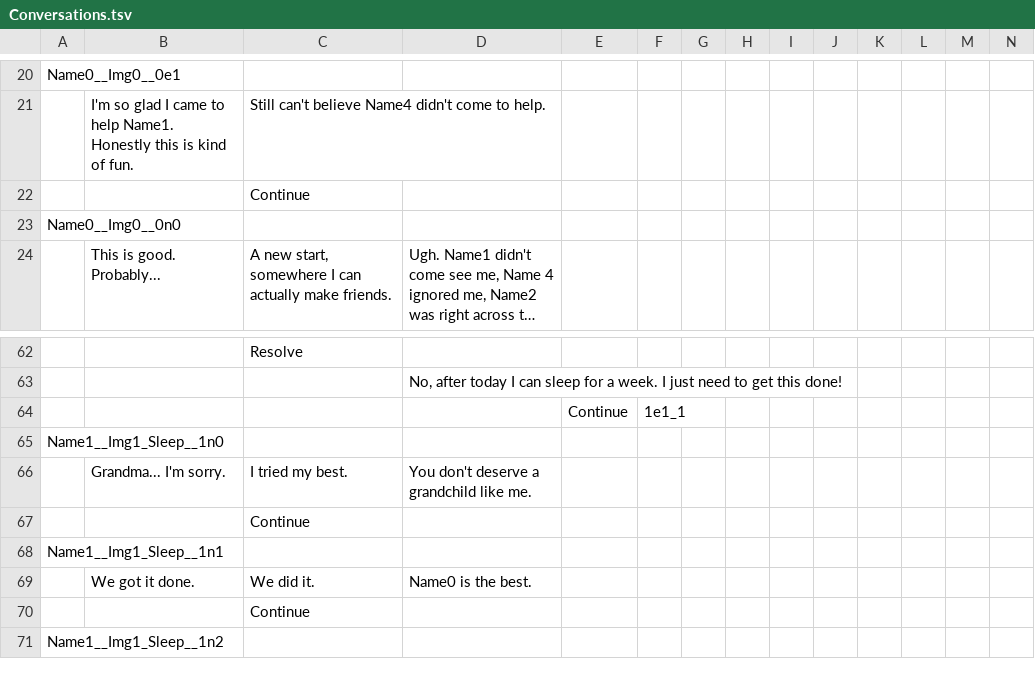
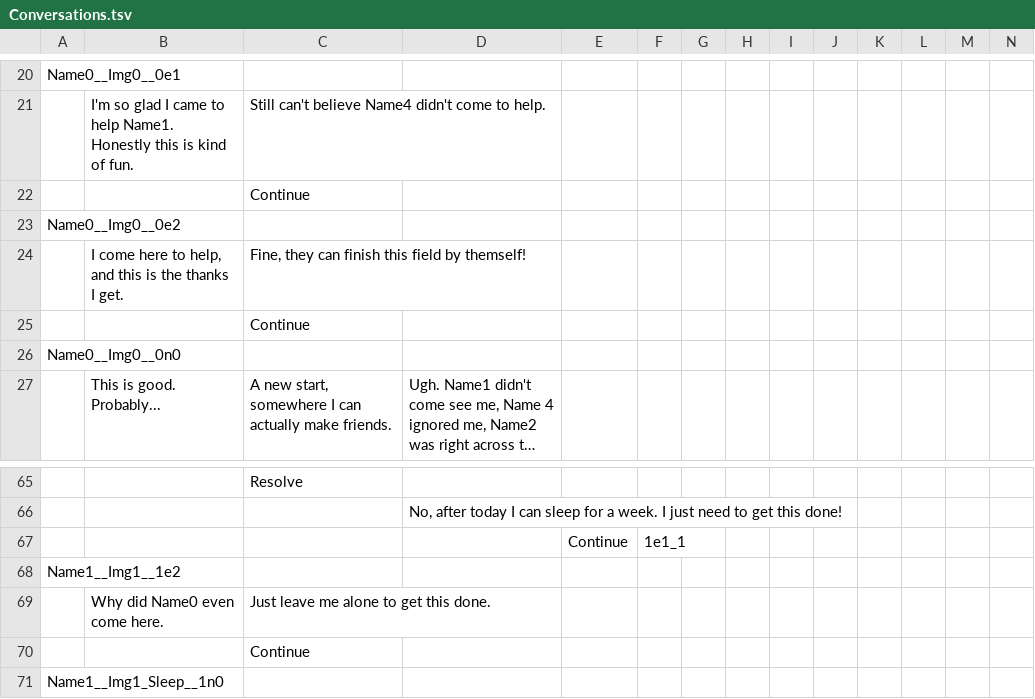
Before and after one commit to RyanUlch/AlexGame, a TSV file: conversationCreator/Conversations.tsv, drawn as a sheet; only a part is shown, gaps mark what is left out; the shorter side is filled out with more unchanged rows; long unchanged cells end in …; rows hold the shown columns only; the diff names each change by its address in the sheet, - before the commit and + after, or states it on an @@ line.

```diff
--- a/conversationCreator/Conversations.tsv
+++ b/conversationCreator/Conversations.tsv
+row 23: Name0__Img0__0e2
+row 24:  | I come here to help, and this is the thanks I get. | Fine, they can finish this field by themself!
+row 25:  |  | Continue
+row 68: Name1__Img1__1e2
+row 69:  | Why did Name0 even come here. | Just leave me alone to get this done.
+row 70:  |  | Continue
```
Also changed, not shown: levelCreator/Market_BothGone.tsv, levelCreator/Market_Empty.tsv, 55 other files.
